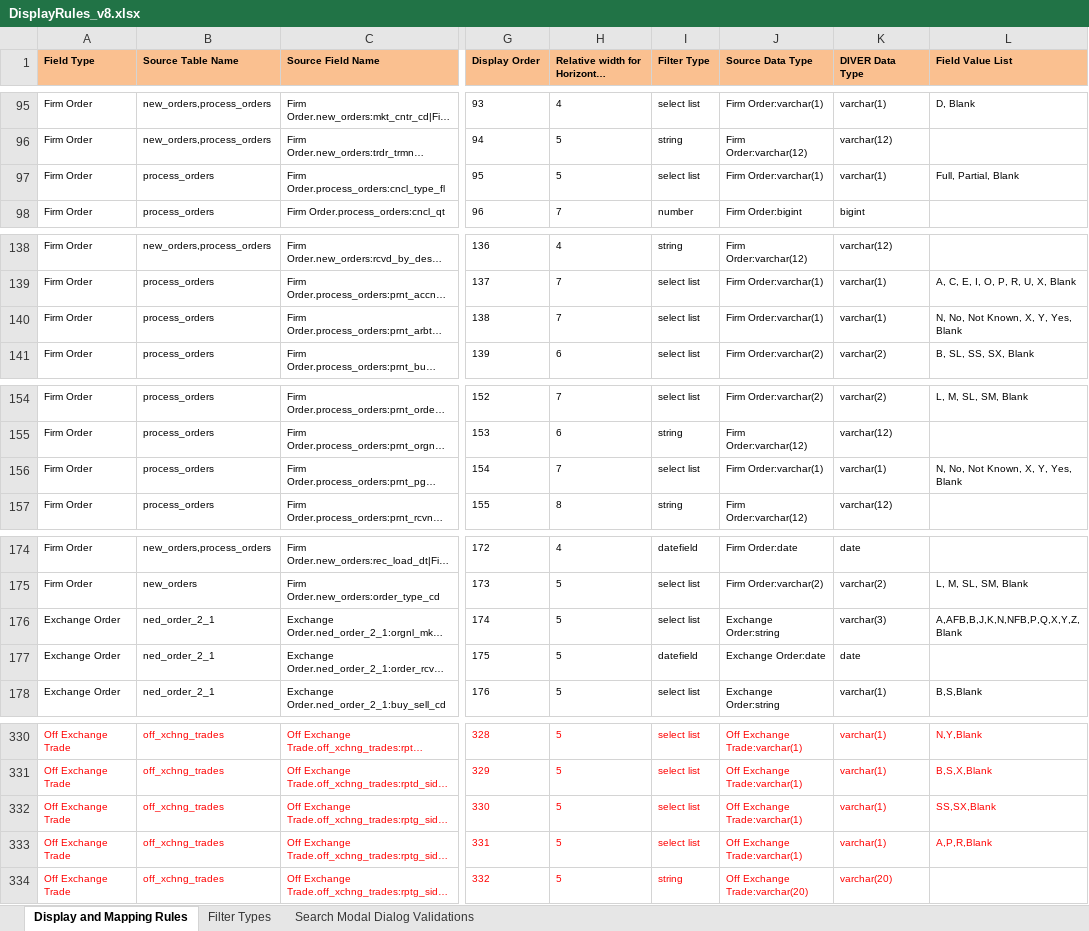
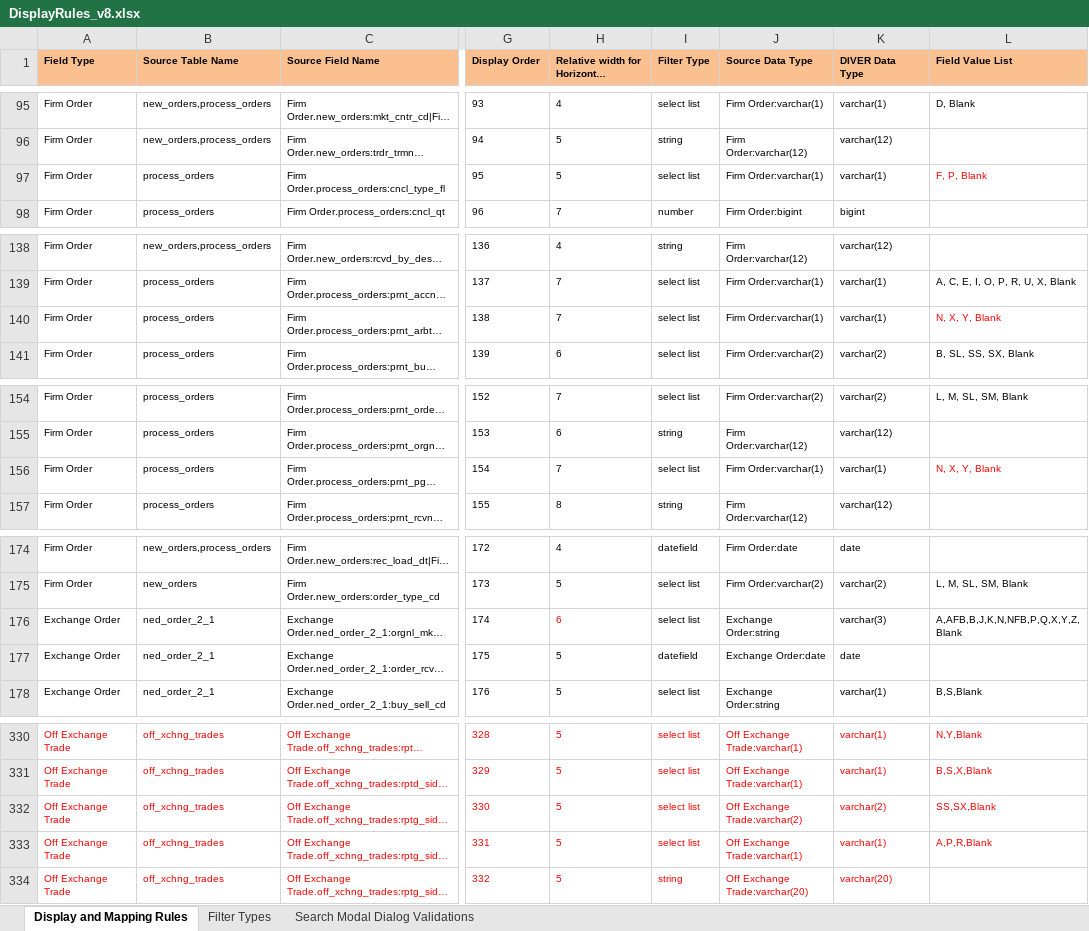
Before and after one commit to smartpcr/DataGen, an Excel workbook: src/main/resources/DisplayRules_v8.xlsx, sheet Display and Mapping Rules, drawn as a sheet; only a part is shown, gaps mark what is left out; long unchanged cells end in …; values as stored, in another font and other column widths than the file's, no borders; the diff covers the shown part only; the diff names each change by its address in the sheet, - before the commit and + after, or states it on an @@ line.

```diff
--- a/src/main/resources/DisplayRules_v8.xlsx (sheet Display and Mapping Rules)
+++ b/src/main/resources/DisplayRules_v8.xlsx (sheet Display and Mapping Rules)
-L97 (Field Value List): Full, Partial, Blank
+L97 (Field Value List): F, P, Blank
-L97 text colour: black
+L97 text colour: #FF0000
-L140 (Field Value List): N, No, Not Known, X, Y, Yes, Blank
+L140 (Field Value List): N, X, Y, Blank
-L140 text colour: black
+L140 text colour: #FF0000
-L156 (Field Value List): N, No, Not Known, X, Y, Yes, Blank
+L156 (Field Value List): N, X, Y, Blank
-L156 text colour: black
+L156 text colour: #FF0000
-H176: 5
+H176: 6
-H176 text colour: black
+H176 text colour: #FF0000
-J332 (Source Data Type): Off Exchange Trade:varchar(1)
+J332 (Source Data Type): Off Exchange Trade:varchar(2)
-K332 (DIVER Data Type): varchar(1)
+K332 (DIVER Data Type): varchar(2)
```
Also changed, not shown: 15 edited cells and cell formats elsewhere in this sheet, 1 other file.
